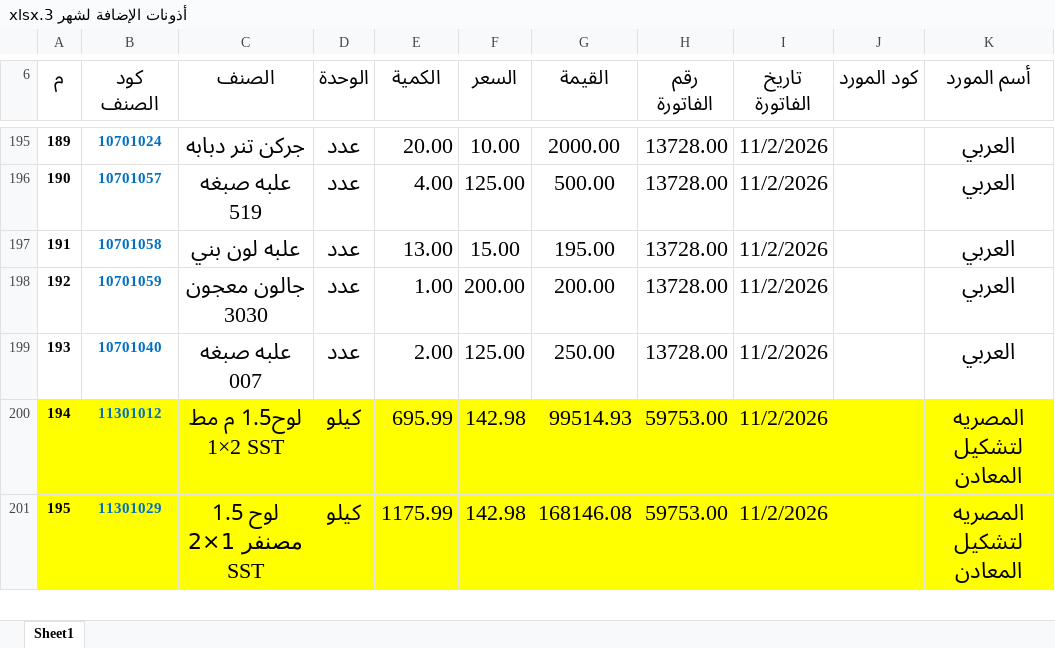
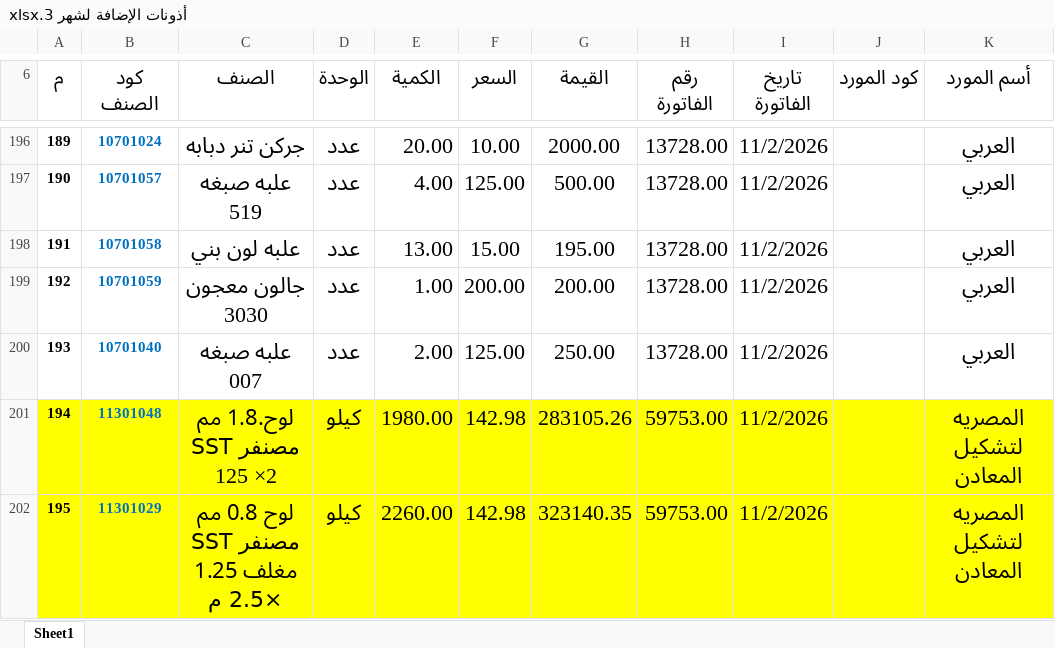
Before and after one commit to moggroupdev/erp-server, an Excel workbook: data/transactions/أذونات الإضافة لشهر 3.xlsx, sheet Sheet1, drawn as a sheet; only a part is shown, gaps mark what is left out; values as stored, in another font and other column widths than the file's, no borders; addresses are those after the commit; the diff covers the shown part only; the diff names each change by its address in the sheet, - before the commit and + after, or states it on an @@ line.

```diff
--- a/data/transactions/أذونات الإضافة لشهر 3.xlsx (sheet Sheet1)
+++ b/data/transactions/أذونات الإضافة لشهر 3.xlsx (sheet Sheet1)
-B201 (كود الصنف): 11301012
+B201 (كود الصنف): 11301048
-C201 (الصنف): لوح1.5 م مط 1×2 SST
+C201 (الصنف): لوح.1.8 ﻣﻢ SST ﻣﺼﻨﻔﺮ 125 ×2
-E201 (الكمية): 695.99
+E201 (الكمية): 1980.00
-G201 (القيمة): 99514.93
+G201 (القيمة): 283105.26
-C202 (الصنف): لوح 1.5 مصنفر 1×2 SST
+C202 (الصنف): لوح 0.8 ﻣﻢ SST ﻣﺼﻨﻔﺮ ﻣﻐﻠﻒ 1.25 ×2.5 م
-E202 (الكمية): 1175.99
+E202 (الكمية): 2260.00
-G202 (القيمة): 168146.08
+G202 (القيمة): 323140.35
```
Also changed, not shown: 6 added rows, 6 removed rows and 21 edited cells elsewhere in this sheet, data/transactions/أذونات الإضافة لشهر 4.xlsx.
